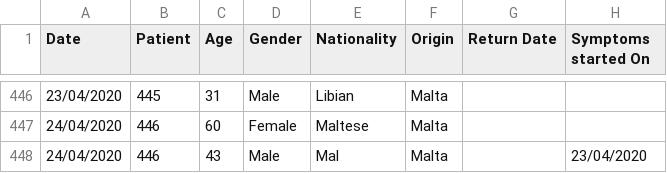
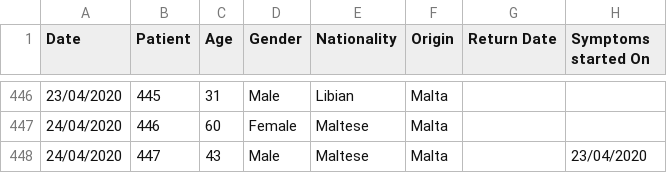
Before and after one commit to Lobeslab-Ltd/covid-19-MT, a CSV file: malta.csv, drawn as a sheet; only a part is shown, gaps mark what is left out; the diff names each change by its address in the sheet, - before the commit and + after, or states it on an @@ line.

Commit message:
Fixed bugs in 24th April 2020 entries.

```diff
--- a/malta.csv
+++ b/malta.csv
-B448 (Patient): 446
+B448 (Patient): 447
-E448 (Nationality): Mal
+E448 (Nationality): Maltese
```
